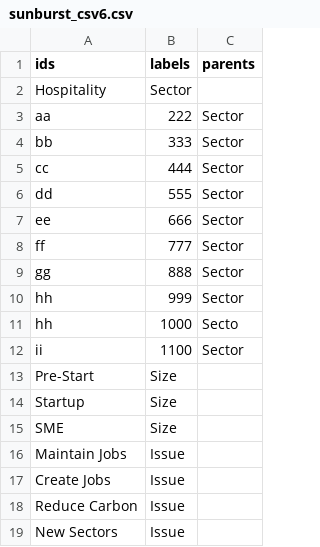
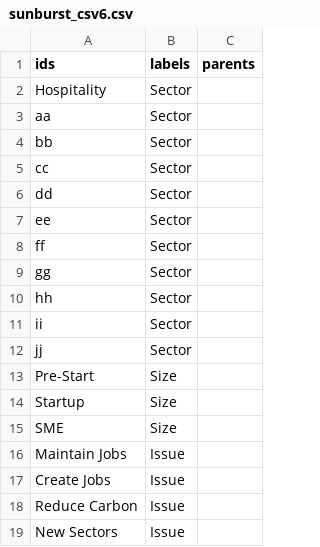
Before and after one commit to scotentSD/testing, a CSV file: sunburst_csv6.csv, drawn as a sheet; only a part is shown; removed rows and columns are numbered as before the commit, all else as after; the diff names each change by its address in the sheet, - before the commit and + after, or states it on an @@ line.

Commit message:
Update sunburst_csv6.csv
mk

```diff
--- a/sunburst_csv6.csv
+++ b/sunburst_csv6.csv
-B3 (labels): 222
+B3 (labels): Sector
-C3:C10 (parents): Sector
+C3:C10 (parents): (empty)
-B4 (labels): 333
+B4 (labels): Sector
-B5 (labels): 444
+B5 (labels): Sector
-B6 (labels): 555
+B6 (labels): Sector
-B7 (labels): 666
+B7 (labels): Sector
-B8 (labels): 777
+B8 (labels): Sector
-B9 (labels): 888
+B9 (labels): Sector
-B10 (labels): 999
+B10 (labels): Sector
-row 11: hh | 1000 | Secto
-B11 (labels): 1100
+B11 (labels): Sector
-C11 (parents): Sector
+C11 (parents): (empty)
+row 12: jj | Sector
```
